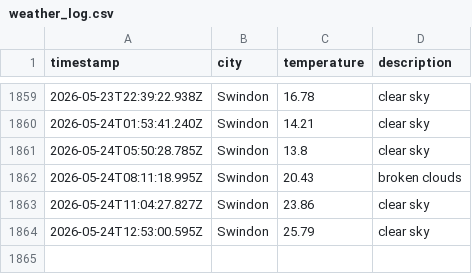
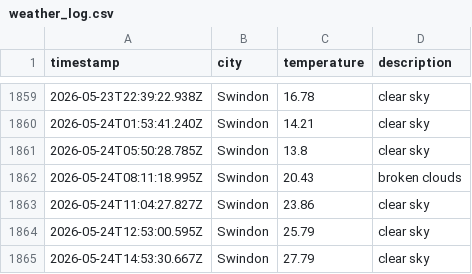
Before and after one commit to sjw-99/LF-DataOps-Weather-App, a CSV file: data/weather_log.csv, drawn as a sheet; only a part is shown, gaps mark what is left out.

```diff
--- a/data/weather_log.csv
+++ b/data/weather_log.csv
@@ -1864 +1864,2 @@ timestamp,city,temperature,description
 2026-05-24T12:53:00.595Z,Swindon,25.79,clear sky
+2026-05-24T14:53:30.667Z,Swindon,27.79,clear sky
```
Also changed, not shown: 1 other file.
